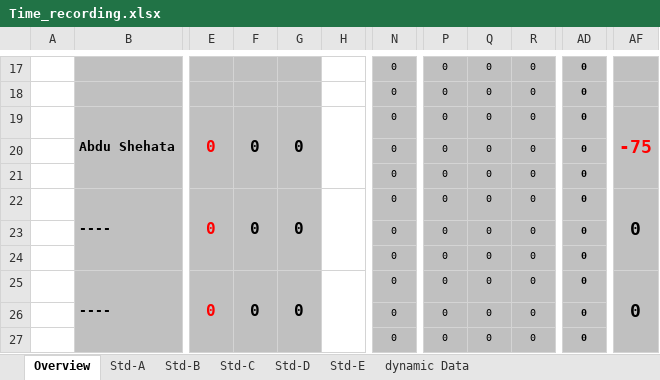
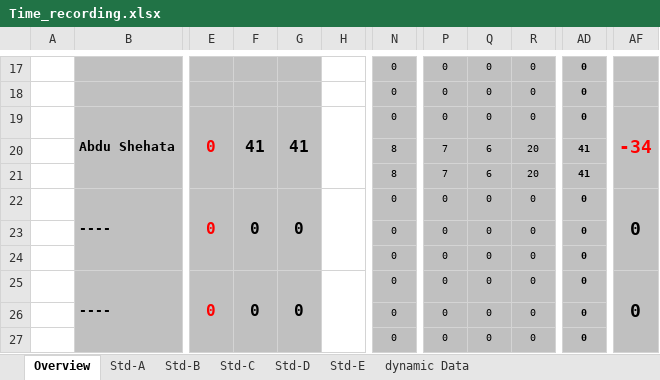
Before and after one commit to abdo643-HULK/Raytracing-on-Android-Sem2, an Excel workbook: Documentation/ProjectDocumentation/Time_recording.xlsx, sheet Overview, drawn as a sheet; only a part is shown, gaps mark what is left out; values as stored, in another font and other column widths than the file's, no borders; conditional formats not drawn; the diff names each change by its address in the sheet, - before the commit and + after, or states it on an @@ line.

```diff
--- a/Documentation/ProjectDocumentation/Time_recording.xlsx (sheet Overview)
+++ b/Documentation/ProjectDocumentation/Time_recording.xlsx (sheet Overview)
-F19: 0
+F19: 41
-G19: 0
+G19: 41
-AF19: -75
+AF19: -34
-N20:N21: 0
+N20:N21: 8
-P20:P21: 0
+P20:P21: 7
-Q20:Q21: 0
+Q20:Q21: 6
-R20:R21: 0
+R20:R21: 20
-AD20:AD21: 0
+AD20:AD21: 41
```
Also changed, not shown: sheet Std-C.
